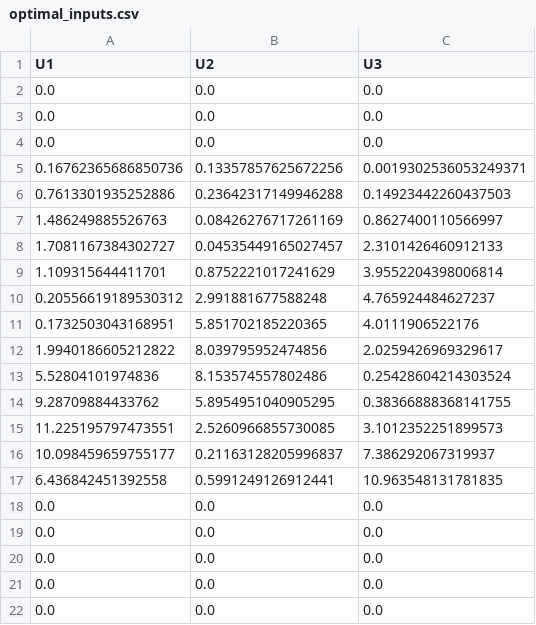
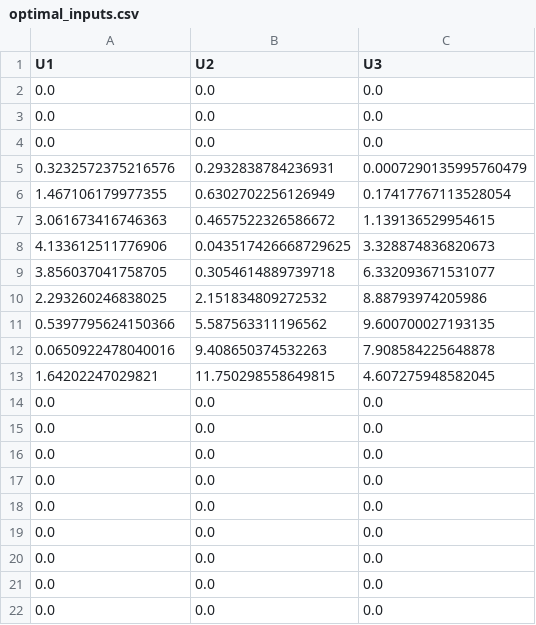
Before and after one commit to Ahmad-Rahmani-MCT/sorosimpp_bayopt_throw, a CSV file: scripts/optimal_inputs.csv, drawn as a sheet; only a part is shown; removed rows and columns are numbered as before the commit, all else as after; the diff names each change by its address in the sheet, - before the commit and + after, or states it on an @@ line.

```diff
--- a/scripts/optimal_inputs.csv
+++ b/scripts/optimal_inputs.csv
-row 5: 0.16762365686850736 | 0.13357857625672256 | 0.0019302536053249371
-row 6: 0.7613301935252886 | 0.23642317149946288 | 0.14923442260437503
-row 7: 1.486249885526763 | 0.08426276717261169 | 0.8627400110566997
-row 8: 1.7081167384302727 | 0.04535449165027457 | 2.3101426460912133
-row 9: 1.109315644411701 | 0.8752221017241629 | 3.9552204398006814
-row 10: 0.20556619189530312 | 2.991881677588248 | 4.765924484627237
-row 11: 0.1732503043168951 | 5.851702185220365 | 4.0111906522176
-row 12: 1.9940186605212822 | 8.039795952474856 | 2.0259426969329617
-row 13: 5.52804101974836 | 8.153574557802486 | 0.25428604214303524
-row 14: 9.28709884433762 | 5.8954951040905295 | 0.38366888368141755
-row 15: 11.225195797473551 | 2.5260966855730085 | 3.1012352251899573
-row 16: 10.098459659755177 | 0.21163128205996837 | 7.386292067319937
-row 17: 6.436842451392558 | 0.5991249126912441 | 10.963548131781835
+row 5: 0.3232572375216576 | 0.2932838784236931 | 0.0007290135995760479
+row 6: 1.467106179977355 | 0.6302702256126949 | 0.17417767113528054
+row 7: 3.061673416746363 | 0.4657522326586672 | 1.139136529954615
+row 8: 4.133612511776906 | 0.043517426668729625 | 3.328874836820673
+row 9: 3.856037041758705 | 0.3054614889739718 | 6.332093671531077
+row 10: 2.293260246838025 | 2.151834809272532 | 8.88793974205986
+row 11: 0.5397795624150366 | 5.587563311196562 | 9.600700027193135
+row 12: 0.0650922478040016 | 9.408650374532263 | 7.908584225648878
+row 13: 1.64202247029821 | 11.750298558649815 | 4.607275948582045
+row 14: 0.0 | 0.0 | 0.0
+row 15: 0.0 | 0.0 | 0.0
+row 16: 0.0 | 0.0 | 0.0
+row 17: 0.0 | 0.0 | 0.0
```
Also changed, not shown: scripts/ROS_sim_logs.csv, scripts/circle_MIL_sim_logs.csv, 22 other files.
